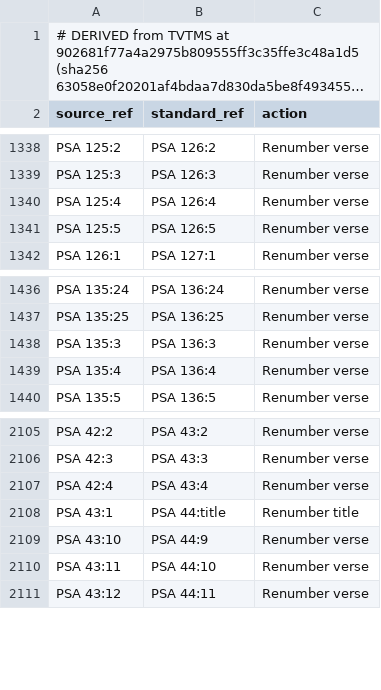
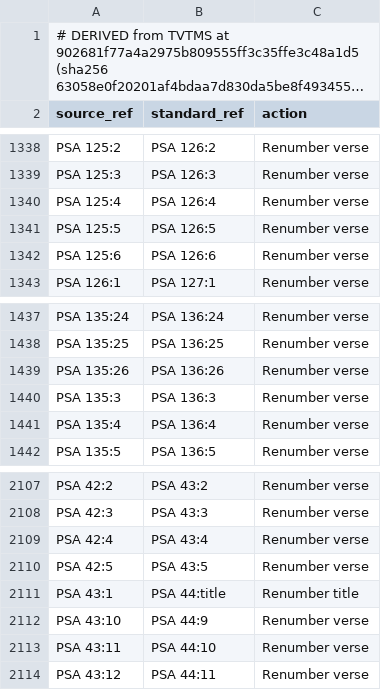
Before and after one commit to bcv-commons/bibles, a TSV file: data/vrs/tvtms-vul-to-eng.derived.tsv, drawn as a sheet; only a part is shown, gaps mark what is left out; long unchanged cells end in ….

Commit message:
Add direct <scheme>-to-org maps; give every non-eng NT an nt entry; fix  3 vul  Psalm rows
  - generate_vrs_to_org.py: <scheme>-to-org.json + .multiverse.json for
    eng, orgw,
    catm, rso, vul, lxx, composed from the published -to-eng maps and
    matched in
    groups of verses sharing English verses (Psalm titles, merges,
    splits stay
    exact). eng-to-org is exactly org-to-eng inverted; no target used
    twice.
    Hebrew Bible books only; no_org_counterpart lists verses with no
    Hebrew verse.
  - nt_versification.py: an edition whose New Testament differs from eng
    always
    gets an nt entry, even when its scheme map covers it
    (helloao:fra_lsg, 41 in
    all); vul's map has no NT rows and rso's lacks ROM16-24, so those
    were wrong.
  - vul: PSA 42:5, 125:6, 135:26 had no row (TVTMS's Latin column has
    one verse
    more there); added as text-checked single rows.
  - Docs: vrs-maps.md, vrs-index.md, scheme-manifest.md (incl. the orgw
    Job/Ecc
    gap).

```diff
--- a/data/vrs/tvtms-vul-to-eng.derived.tsv
+++ b/data/vrs/tvtms-vul-to-eng.derived.tsv
@@ -1341,2 +1341,3 @@ PSA 125:4	PSA 126:4	Renumber verse
 PSA 125:5	PSA 126:5	Renumber verse
+PSA 125:6	PSA 126:6	Renumber verse
 PSA 126:1	PSA 127:1	Renumber verse
@@ -1437,2 +1438,3 @@ PSA 135:24	PSA 136:24	Renumber verse
 PSA 135:25	PSA 136:25	Renumber verse
+PSA 135:26	PSA 136:26	Renumber verse
 PSA 135:3	PSA 136:3	Renumber verse
@@ -2107,2 +2109,3 @@ PSA 42:3	PSA 43:3	Renumber verse
 PSA 42:4	PSA 43:4	Renumber verse
+PSA 42:5	PSA 43:5	Renumber verse
 PSA 43:1	PSA 44:title	Renumber title
```
Also changed, not shown: 8 other files.
